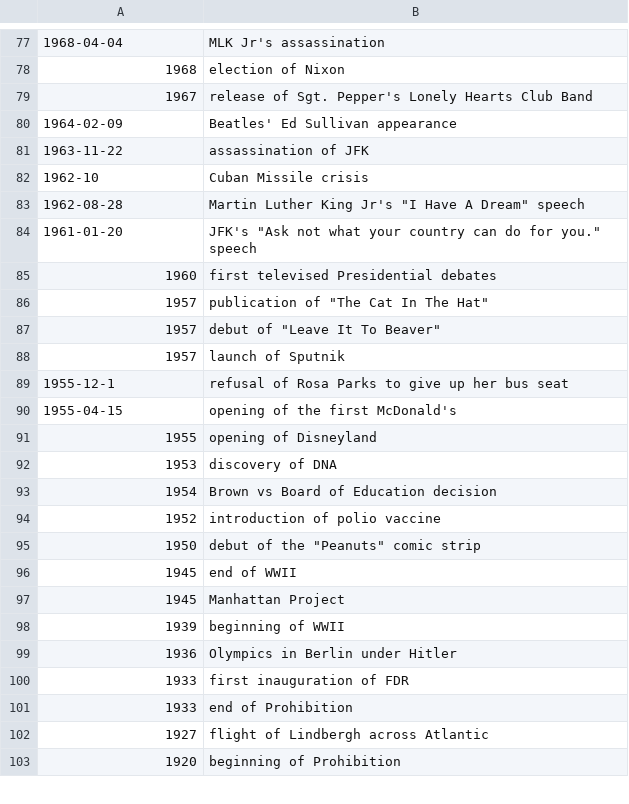
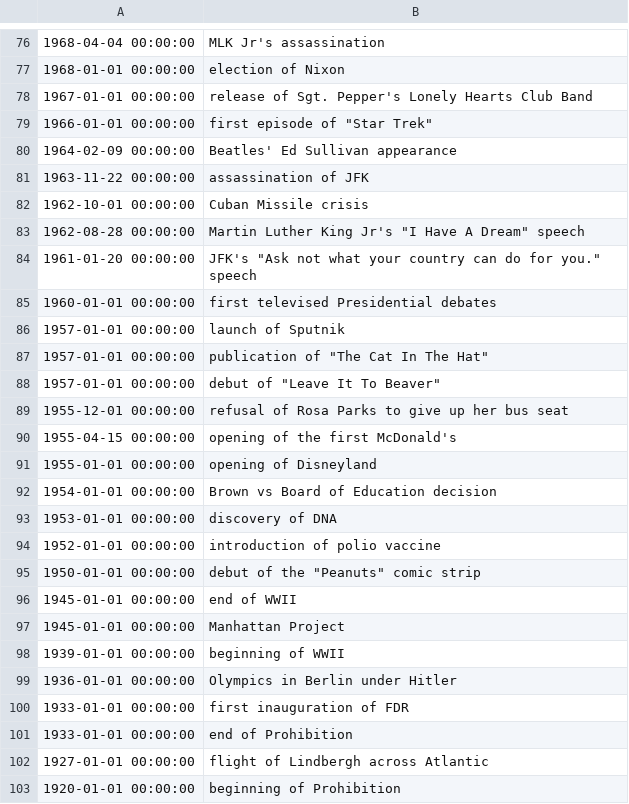
Before and after one commit to kesterallen/timeghost, a CSV file: events.csv, drawn as a sheet; only a part is shown, gaps mark what is left out; the diff covers the shown part only.

```diff
--- a/events.csv
+++ b/events.csv
@@ -77,27 +76,28 @@
-1968-04-04,MLK Jr's assassination
-1968,election of Nixon
-1967,release of Sgt. Pepper's Lonely Hearts Club Band
-1964-02-09,Beatles' Ed Sullivan appearance
-1963-11-22,assassination of JFK
-1962-10,Cuban Missile crisis
-1962-08-28,Martin Luther King Jr's "I Have A Dream" speech
-1961-01-20,JFK's "Ask not what your country can do for you." speech
-1960,first televised Presidential debates
-1957,publication of "The Cat In The Hat"
-1957,debut of "Leave It To Beaver"
-1957,launch of Sputnik
-1955-12-1,refusal of Rosa Parks to give up her bus seat
-1955-04-15,opening of the first McDonald's
-1955,opening of Disneyland
-1953,discovery of DNA
-1954,Brown vs Board of Education decision
-1952,introduction of polio vaccine
-1950,debut of the "Peanuts" comic strip
-1945,end of WWII
-1945,Manhattan Project
-1939,beginning of WWII
-1936,Olympics in Berlin under Hitler
-1933,first inauguration of FDR
-1933,end of Prohibition
-1927,flight of Lindbergh across Atlantic
-1920,beginning of Prohibition
+1968-04-04 00:00:00,MLK Jr's assassination
+1968-01-01 00:00:00,election of Nixon
+1967-01-01 00:00:00,release of Sgt. Pepper's Lonely Hearts Club Band
+1966-01-01 00:00:00,"first episode of ""Star Trek"""
+1964-02-09 00:00:00,Beatles' Ed Sullivan appearance
+1963-11-22 00:00:00,assassination of JFK
+1962-10-01 00:00:00,Cuban Missile crisis
+1962-08-28 00:00:00,"Martin Luther King Jr's ""I Have A Dream"" speech"
+1961-01-20 00:00:00,"JFK's ""Ask not what your country can do for you."" speech"
+1960-01-01 00:00:00,first televised Presidential debates
+1957-01-01 00:00:00,launch of Sputnik
+1957-01-01 00:00:00,"publication of ""The Cat In The Hat"""
+1957-01-01 00:00:00,"debut of ""Leave It To Beaver"""
+1955-12-01 00:00:00,refusal of Rosa Parks to give up her bus seat
+1955-04-15 00:00:00,opening of the first McDonald's
+1955-01-01 00:00:00,opening of Disneyland
+1954-01-01 00:00:00,Brown vs Board of Education decision
+1953-01-01 00:00:00,discovery of DNA
+1952-01-01 00:00:00,introduction of polio vaccine
+1950-01-01 00:00:00,"debut of the ""Peanuts"" comic strip"
+1945-01-01 00:00:00,end of WWII
+1945-01-01 00:00:00,Manhattan Project
+1939-01-01 00:00:00,beginning of WWII
+1936-01-01 00:00:00,Olympics in Berlin under Hitler
+1933-01-01 00:00:00,first inauguration of FDR
+1933-01-01 00:00:00,end of Prohibition
+1927-01-01 00:00:00,flight of Lindbergh across Atlantic
+1920-01-01 00:00:00,beginning of Prohibition
```
Also changed, not shown: 21 added rows, 22 removed rows and 67 edited cells elsewhere in this file, 3 other files.
